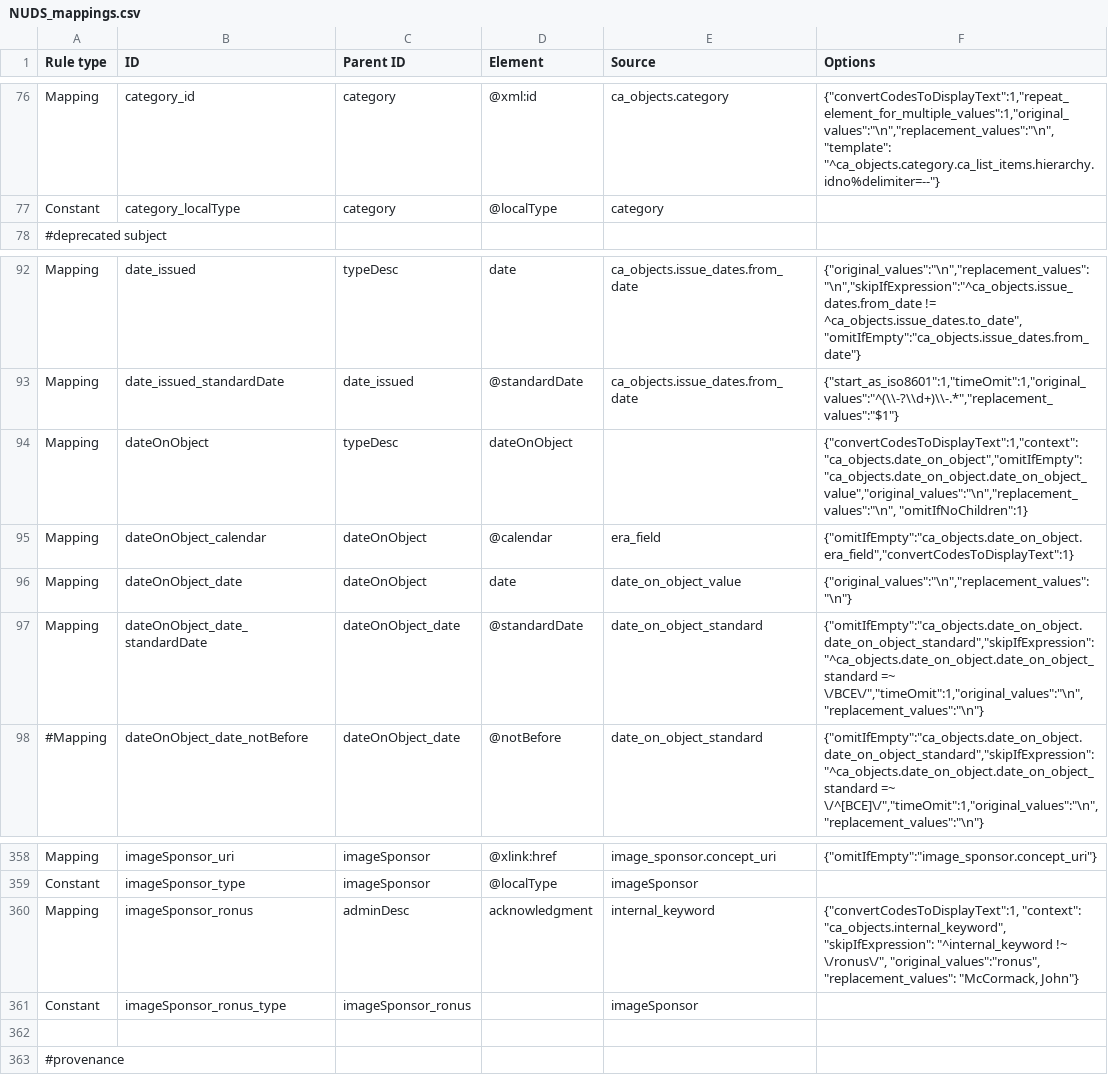
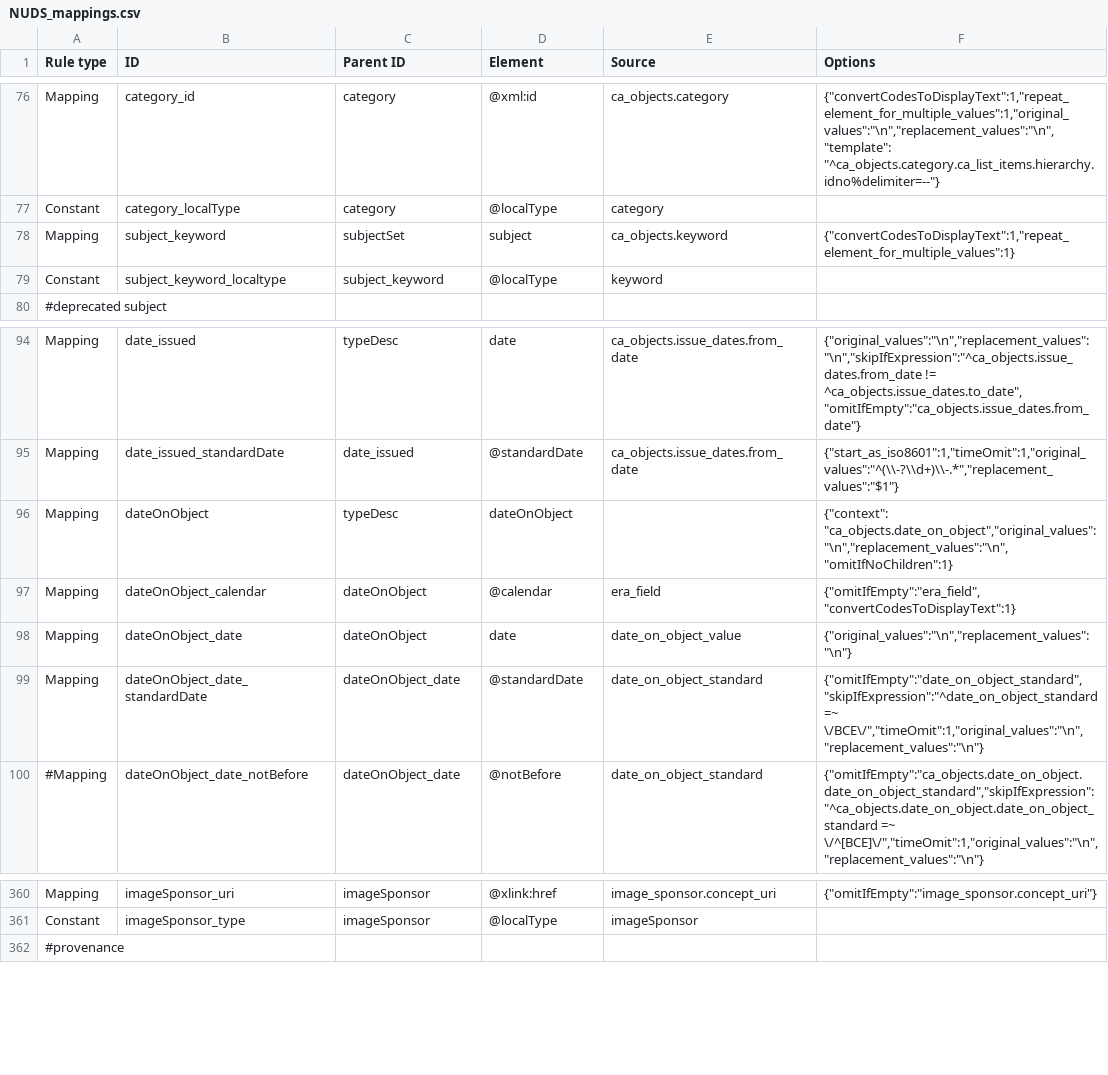
Before and after one commit to AmericanNumismaticSociety/ca-tools, a CSV file: exporters/NUDS_mappings.csv, drawn as a sheet; only a part is shown, gaps mark what is left out.

Commit message:
fixed date on object export

```diff
--- a/exporters/NUDS_mappings.csv
+++ b/exporters/NUDS_mappings.csv
@@ -77,2 +77,4 @@
 "Constant","category_localType","category","@localType","category",
+"Mapping","subject_keyword","subjectSet","subject","ca_objects.keyword","{""convertCodesToDisplayText"":1,""repeat_element_for_multiple_values"":1}"
+"Constant","subject_keyword_localtype","subject_keyword","@localType","keyword",
 "#deprecated subject",,,,,
@@ -93,6 +95,6 @@
 "Mapping","date_issued_standardDate","date_issued","@standardDate","ca_objects.issue_dates.from_date","{""start_as_iso8601"":1,""timeOmit"":1,""original_values"":""^(\\-?\\d+)\\-.*"",""replacement_values"":""$1""}"
-"Mapping","dateOnObject","typeDesc","dateOnObject",,"{""convertCodesToDisplayText"":1,""context"": ""ca_objects.date_on_object"",""omitIfEmpty"":""ca_objects.date_on_object.date_on_object_value"",""original_values"":""\n"",""replacement_values"":""\n"", ""omitIfNoChildren"":1}"
-"Mapping","dateOnObject_calendar","dateOnObject","@calendar","era_field","{""omitIfEmpty"":""ca_objects.date_on_object.era_field"",""convertCodesToDisplayText"":1}"
+"Mapping","dateOnObject","typeDesc","dateOnObject",,"{""context"": ""ca_objects.date_on_object"",""original_values"":""\n"",""replacement_values"":""\n"", ""omitIfNoChildren"":1}"
+"Mapping","dateOnObject_calendar","dateOnObject","@calendar","era_field","{""omitIfEmpty"":""era_field"",""convertCodesToDisplayText"":1}"
 "Mapping","dateOnObject_date","dateOnObject","date","date_on_object_value","{""original_values"":""\n"",""replacement_values"":""\n""}"
-"Mapping","dateOnObject_date_standardDate","dateOnObject_date","@standardDate","date_on_object_standard","{""omitIfEmpty"":""ca_objects.date_on_object.date_on_object_standard"",""skipIfExpression"":""^ca_objects.date_on_object.date_on_object_standard =~ \/BCE\/"",""timeOmit"":1,""original_values"":""\n"",""replacement_values"":""\n""}"
+"Mapping","dateOnObject_date_standardDate","dateOnObject_date","@standardDate","date_on_object_standard","{""omitIfEmpty"":""date_on_object_standard"",""skipIfExpression"":""^date_on_object_standard =~ \/BCE\/"",""timeOmit"":1,""original_values"":""\n"",""replacement_values"":""\n""}"
 "#Mapping","dateOnObject_date_notBefore","dateOnObject_date","@notBefore","date_on_object_standard","{""omitIfEmpty"":""ca_objects.date_on_object.date_on_object_standard"",""skipIfExpression"":""^ca_objects.date_on_object.date_on_object_standard =~ \/^[BCE]\/"",""timeOmit"":1,""original_values"":""\n"",""replacement_values"":""\n""}"
@@ -359,5 +361,2 @@
 "Constant","imageSponsor_type","imageSponsor","@localType","imageSponsor",
-"Mapping","imageSponsor_ronus","adminDesc","acknowledgment","internal_keyword","{""convertCodesToDisplayText"":1, ""context"": ""ca_objects.internal_keyword"", ""skipIfExpression"": ""^internal_keyword !~ \/ronus\/"", ""original_values"":""ronus"", ""replacement_values"": ""McCormack, John""}"
-"Constant","imageSponsor_ronus_type","imageSponsor_ronus",,"imageSponsor",
-,,,,,
 "#provenance",,,,,
```
